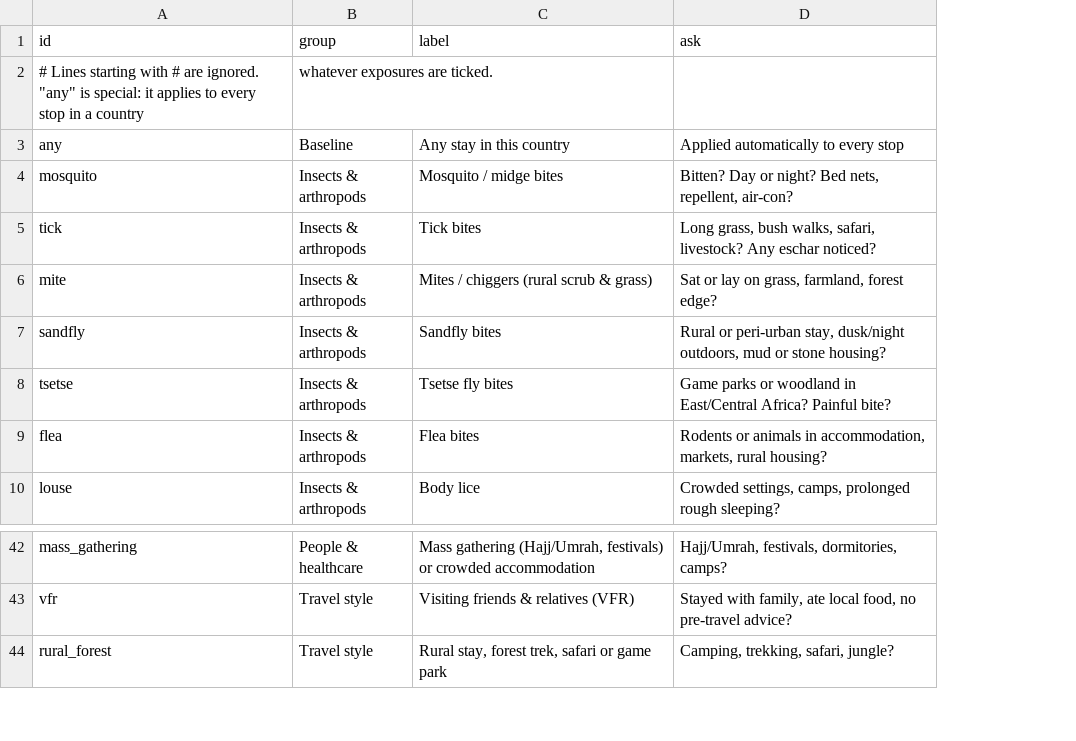
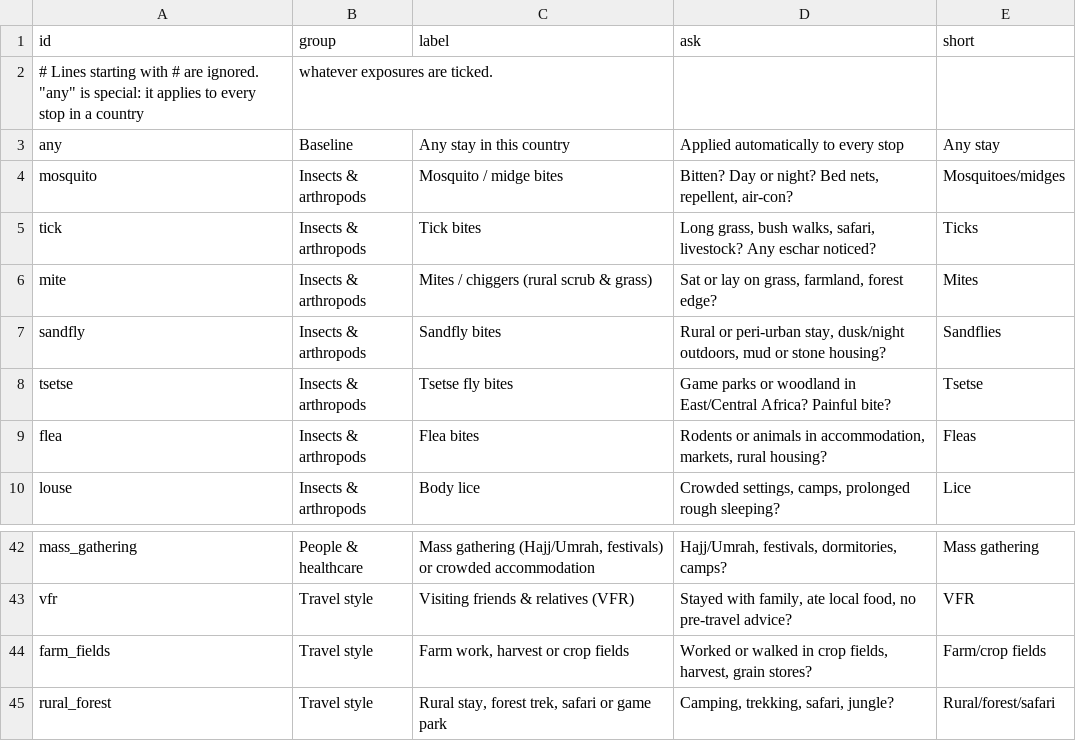
Before and after one commit to g4d3/frt, a CSV file: exposures.csv, drawn as a sheet; only a part is shown, gaps mark what is left out; the diff names each change by its address in the sheet, - before the commit and + after, or states it on an @@ line.

```diff
--- a/exposures.csv
+++ b/exposures.csv
+column E (short), rows 3-10: Any stay | Mosquitoes/midges | Ticks | Mites | Sandflies | Tsetse | Fleas | Lice; rows 42-43: Mass gathering | VFR; row 45: Rural/forest/safari
+row 44: farm_fields | Travel style | Farm work, harvest or crop fields | Worked or walked in crop fields, harvest, grain stores? | Farm/crop fields
```
Also changed, not shown: countries.csv, exposure_map.csv, 10 other files.
